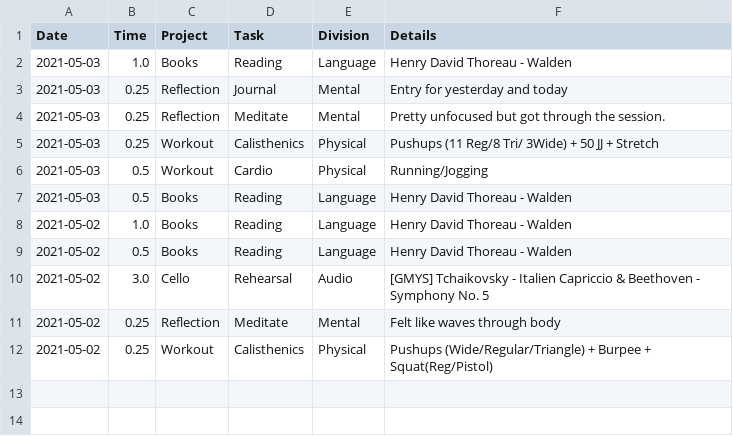
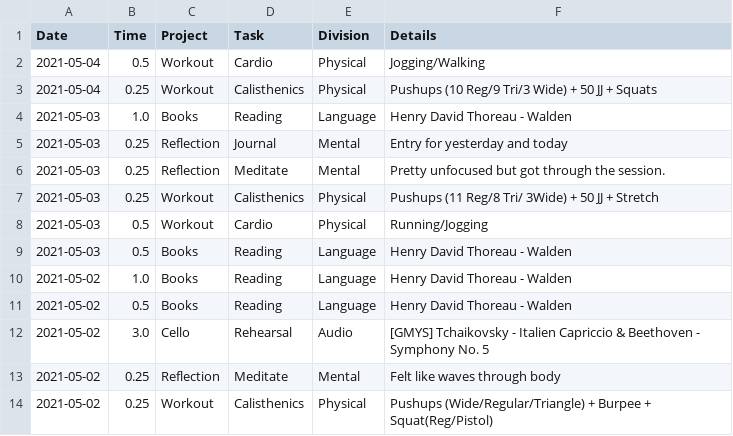
Before and after one commit to iyzg/shengming, a CSV file: src/lei.csv, drawn as a sheet; the diff names each change by its address in the sheet, - before the commit and + after, or states it on an @@ line.

Commit message:
update

```diff
--- a/src/lei.csv
+++ b/src/lei.csv
+row 2: 2021-05-04 | 0.5 | Workout | Cardio | Physical | Jogging/Walking
+row 3: 2021-05-04 | 0.25 | Workout | Calisthenics | Physical | Pushups (10 Reg/9 Tri/3 Wide) + 50 JJ + Squats
```
